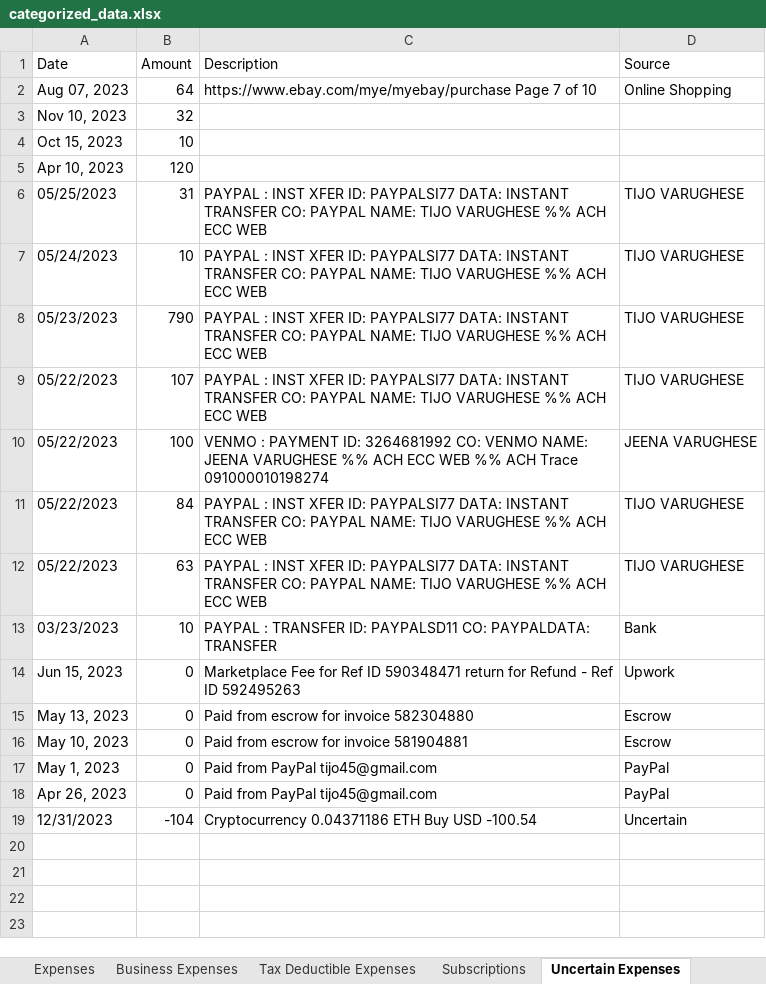
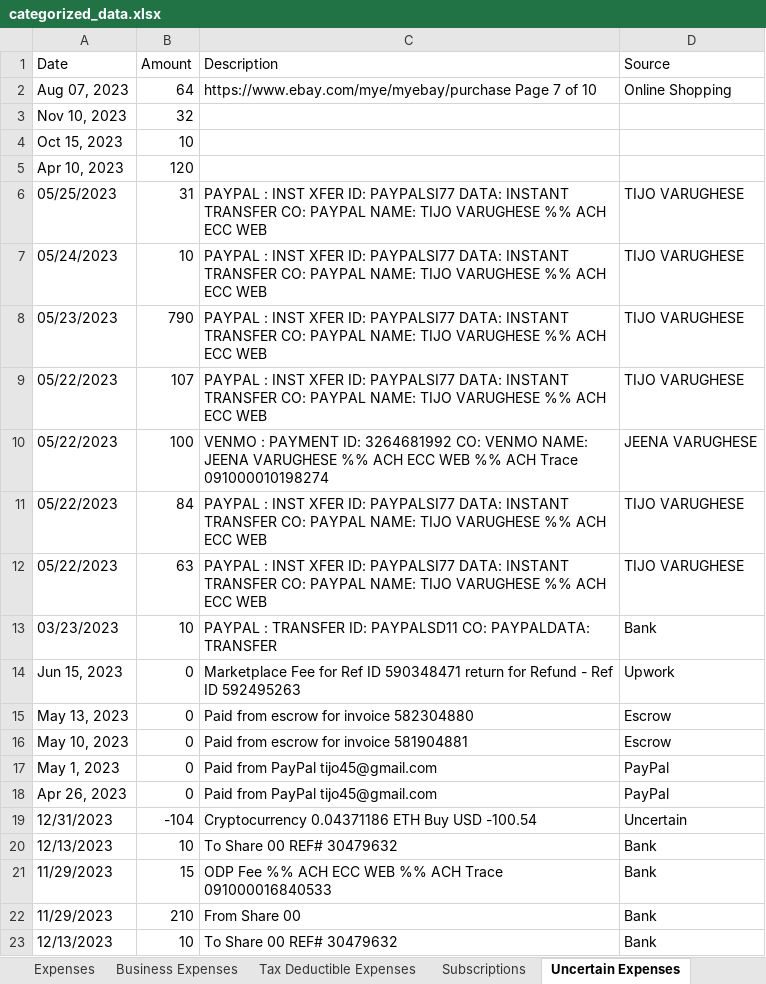
Before and after one commit to RohitSingh555/Booking_Manager, an Excel workbook: ollama/categorized_data.xlsx, sheet Uncertain Expenses, drawn as a sheet; values as stored, in another font and other column widths than the file's, no borders; the diff names each change by its address in the sheet, - before the commit and + after, or states it on an @@ line.

```diff
--- a/ollama/categorized_data.xlsx (sheet Uncertain Expenses)
+++ b/ollama/categorized_data.xlsx (sheet Uncertain Expenses)
+row 20: 12/13/2023 | 10 | To Share 00 REF# 30479632 | Bank
+row 21: 11/29/2023 | 15 | ODP Fee %% ACH ECC WEB %% ACH Trace 091000016840533 | Bank
+row 22: 11/29/2023 | 210 | From Share 00 | Bank
+row 23: 12/13/2023 | 10 | To Share 00 REF# 30479632 | Bank
```
Also changed, not shown: sheet Income, sheet Business Expenses, sheet Weekly Budget, sheet Subscriptions, sheet Balance Summary, sheet Balances, 1 more sheet, processed_files/csv_extracted.xlsx, 19 other files.
